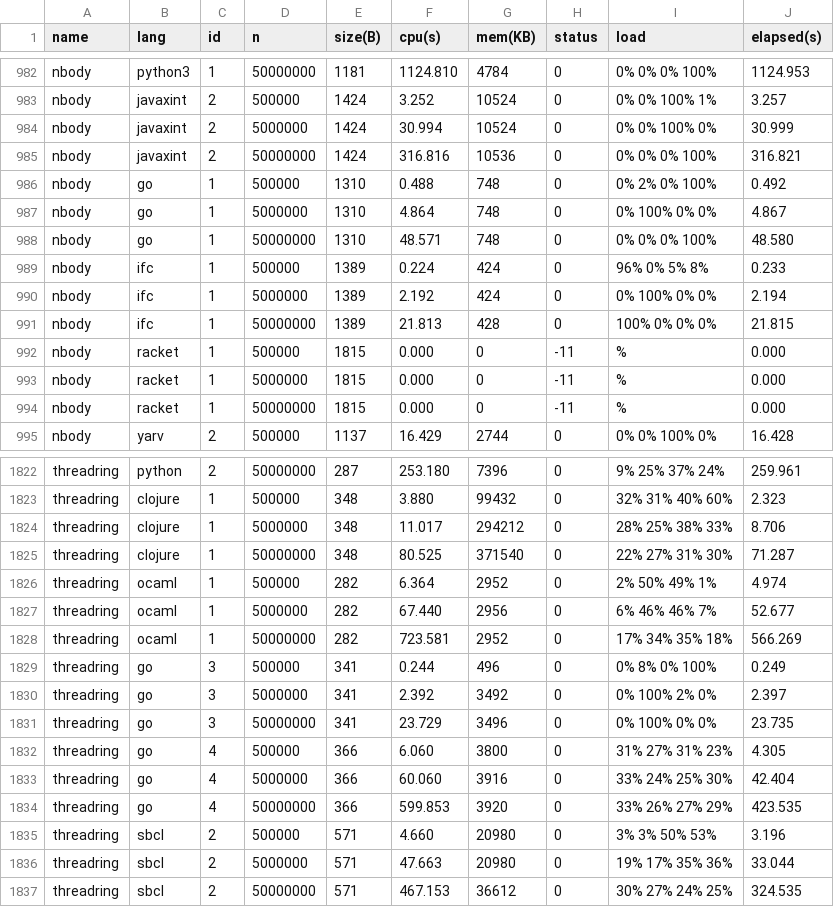
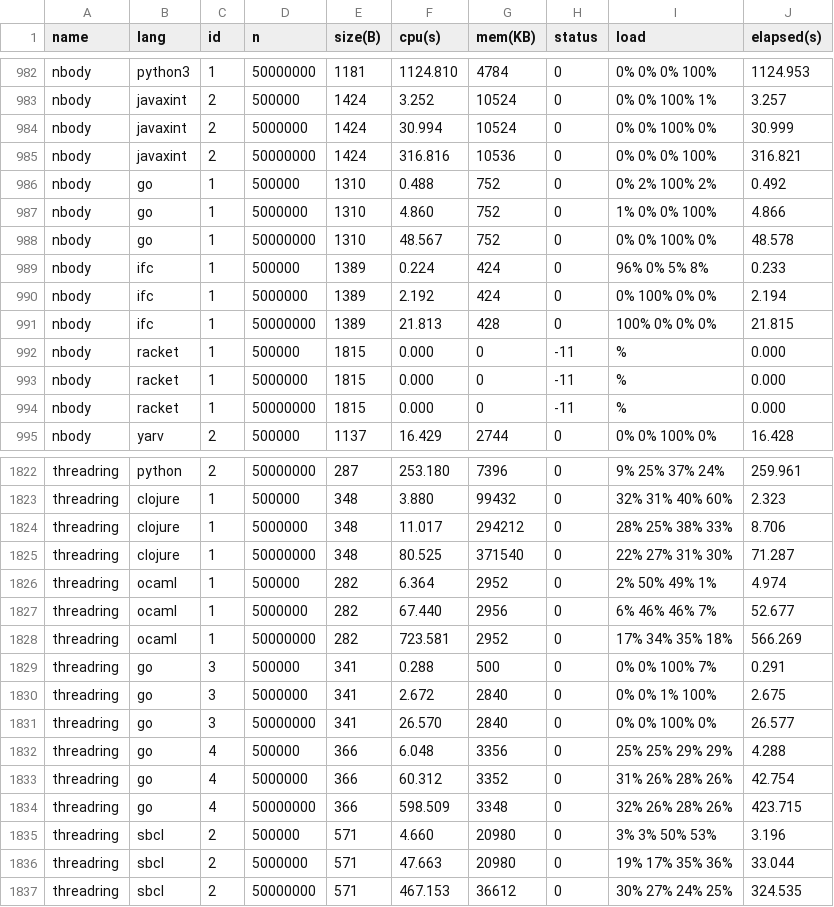
Before and after one commit to kragen/shootout, a CSV file: website/websites/u32q/data/ndata.csv, drawn as a sheet; only a part is shown, gaps mark what is left out; the diff covers the shown part only.

```diff
--- a/website/websites/u32q/data/ndata.csv
+++ b/website/websites/u32q/data/ndata.csv
@@ -985,5 +985,5 @@ nbody,javaxint,2,5000000,1424,30.994,10524,0,0% 0% 100% 0%,30.999
 nbody,javaxint,2,50000000,1424,316.816,10536,0,0% 0% 0% 100%,316.821
-nbody,go,1,500000,1310,0.488,748,0,0% 2% 0% 100%,0.492
-nbody,go,1,5000000,1310,4.864,748,0,0% 100% 0% 0%,4.867
-nbody,go,1,50000000,1310,48.571,748,0,0% 0% 0% 100%,48.580
+nbody,go,1,500000,1310,0.488,752,0,0% 2% 100% 2%,0.492
+nbody,go,1,5000000,1310,4.860,752,0,1% 0% 0% 100%,4.866
+nbody,go,1,50000000,1310,48.567,752,0,0% 0% 100% 0%,48.578
 nbody,ifc,1,500000,1389,0.224,424,0,96% 0% 5% 8%,0.233
@@ -1828,8 +1828,8 @@ threadring,ocaml,1,5000000,282,67.440,2956,0,6% 46% 46% 7%,52.677
 threadring,ocaml,1,50000000,282,723.581,2952,0,17% 34% 35% 18%,566.269
-threadring,go,3,500000,341,0.244,496,0,0% 8% 0% 100%,0.249
-threadring,go,3,5000000,341,2.392,3492,0,0% 100% 2% 0%,2.397
-threadring,go,3,50000000,341,23.729,3496,0,0% 100% 0% 0%,23.735
-threadring,go,4,500000,366,6.060,3800,0,31% 27% 31% 23%,4.305
-threadring,go,4,5000000,366,60.060,3916,0,33% 24% 25% 30%,42.404
-threadring,go,4,50000000,366,599.853,3920,0,33% 26% 27% 29%,423.535
+threadring,go,3,500000,341,0.288,500,0,0% 0% 100% 7%,0.291
+threadring,go,3,5000000,341,2.672,2840,0,0% 0% 1% 100%,2.675
+threadring,go,3,50000000,341,26.570,2840,0,0% 0% 100% 0%,26.577
+threadring,go,4,500000,366,6.048,3356,0,25% 25% 29% 29%,4.288
+threadring,go,4,5000000,366,60.312,3352,0,31% 26% 28% 26%,42.754
+threadring,go,4,50000000,366,598.509,3348,0,32% 26% 28% 26%,423.715
 threadring,sbcl,2,500000,571,4.660,20980,0,3% 3% 50% 53%,3.196
```
Also changed, not shown: 147 edited cells elsewhere in this file, website/websites/u32q/data/data.csv, 20 other files.
